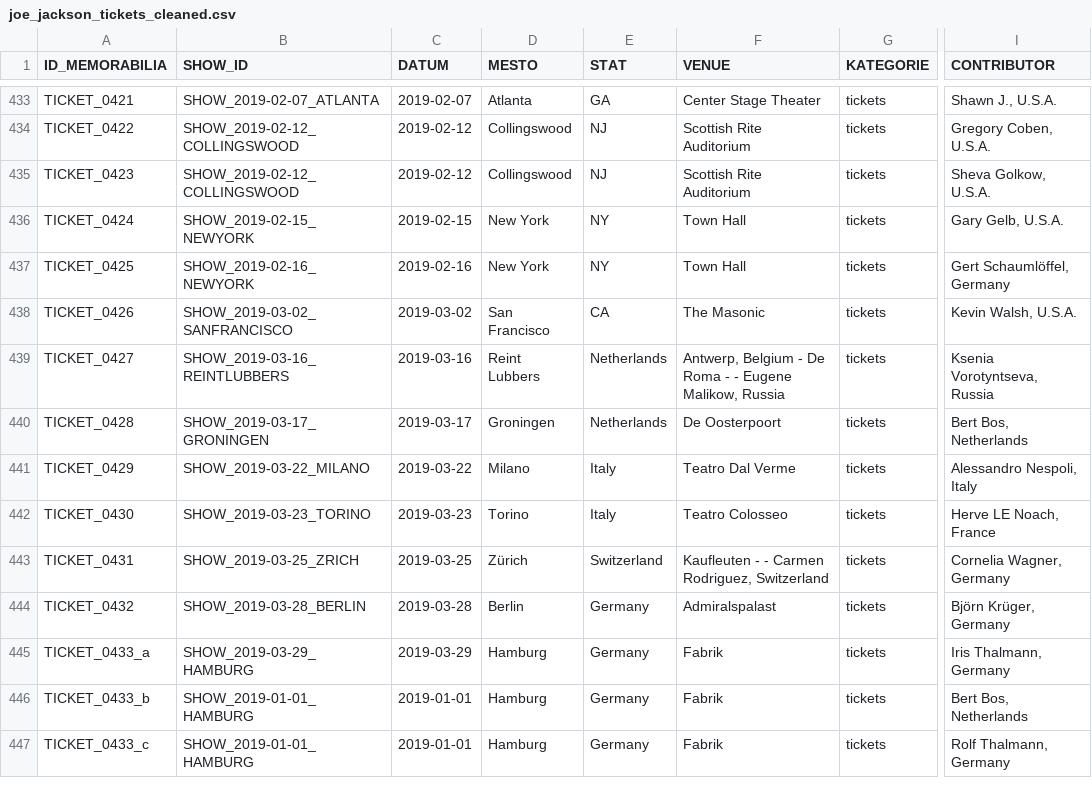
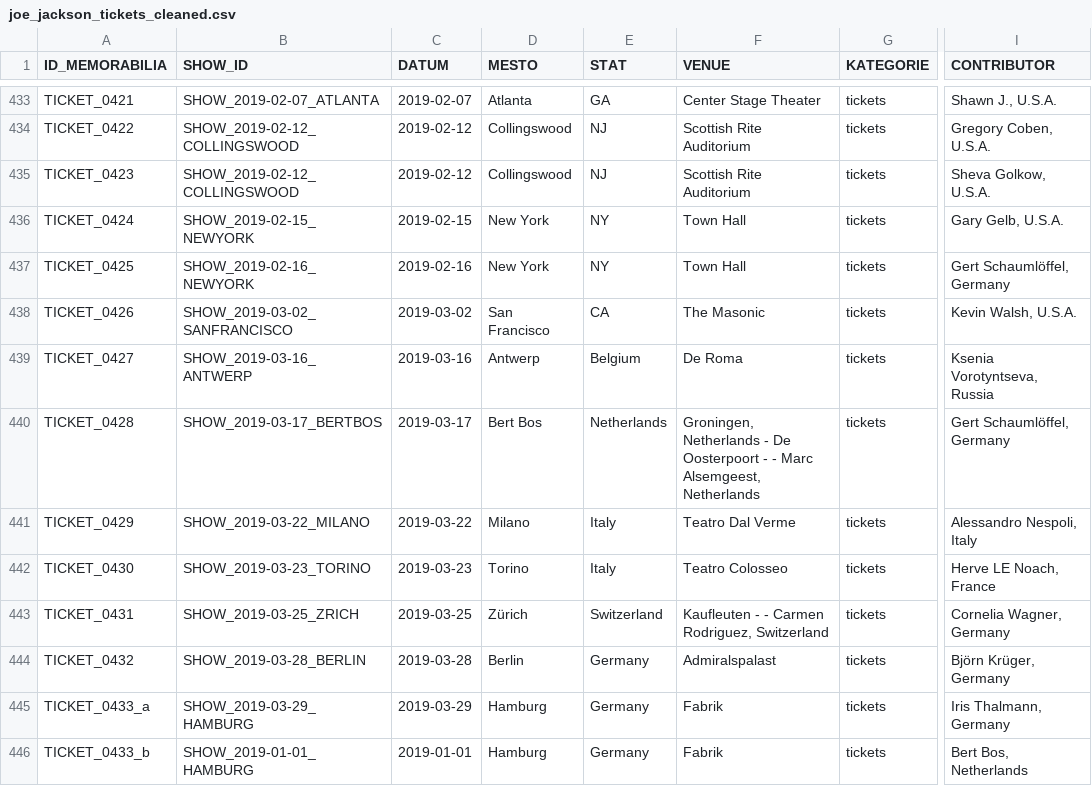
Before and after one commit to 19forever/joe-jackson-tickets, a CSV file: joe_jackson_tickets_cleaned.csv, drawn as a sheet; only a part is shown, gaps mark what is left out; the shorter side is filled out with more unchanged rows; the diff names each change by its address in the sheet, - before the commit and + after, or states it on an @@ line.

Commit message:
Update record TICKET_0427 via Web Editor

```diff
--- a/joe_jackson_tickets_cleaned.csv
+++ b/joe_jackson_tickets_cleaned.csv
-B439 (SHOW_ID): SHOW_2019-03-16_REINTLUBBERS
+B439 (SHOW_ID): SHOW_2019-03-16_ANTWERP
-D439 (MESTO): Reint Lubbers
+D439 (MESTO): Antwerp
-E439 (STAT): Netherlands
+E439 (STAT): Belgium
-F439 (VENUE): Antwerp, Belgium - De Roma - - Eugene Malikow, Russia
+F439 (VENUE): De Roma
-B440 (SHOW_ID): SHOW_2019-03-17_GRONINGEN
+B440 (SHOW_ID): SHOW_2019-03-17_BERTBOS
-D440 (MESTO): Groningen
+D440 (MESTO): Bert Bos
-F440 (VENUE): De Oosterpoort
+F440 (VENUE): Groningen, Netherlands - De Oosterpoort - - Marc Alsemgeest, Netherlands
-I440 (CONTRIBUTOR): Bert Bos, Netherlands
+I440 (CONTRIBUTOR): Gert Schaumlöffel, Germany
```
